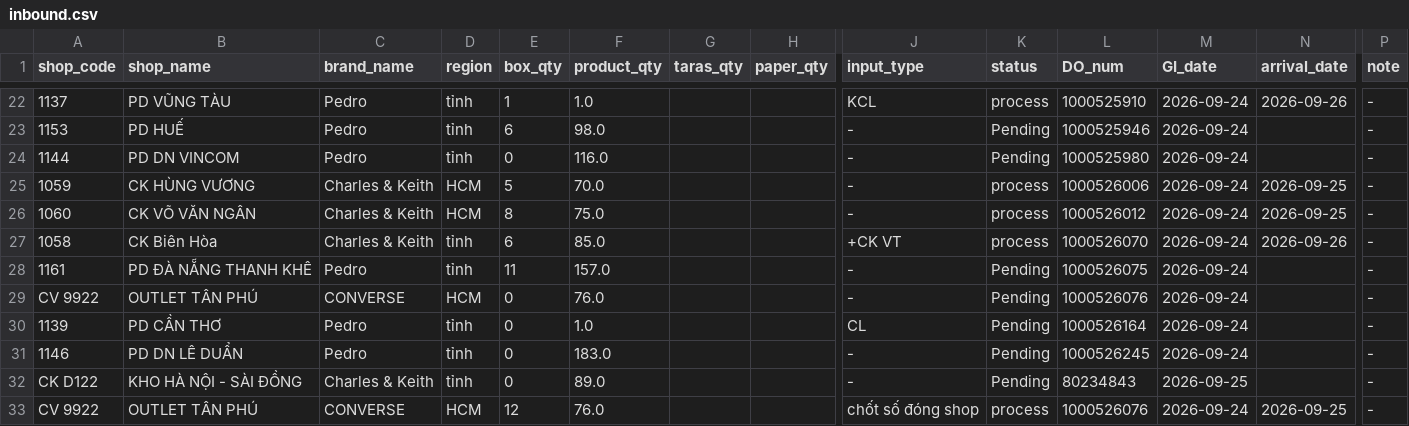
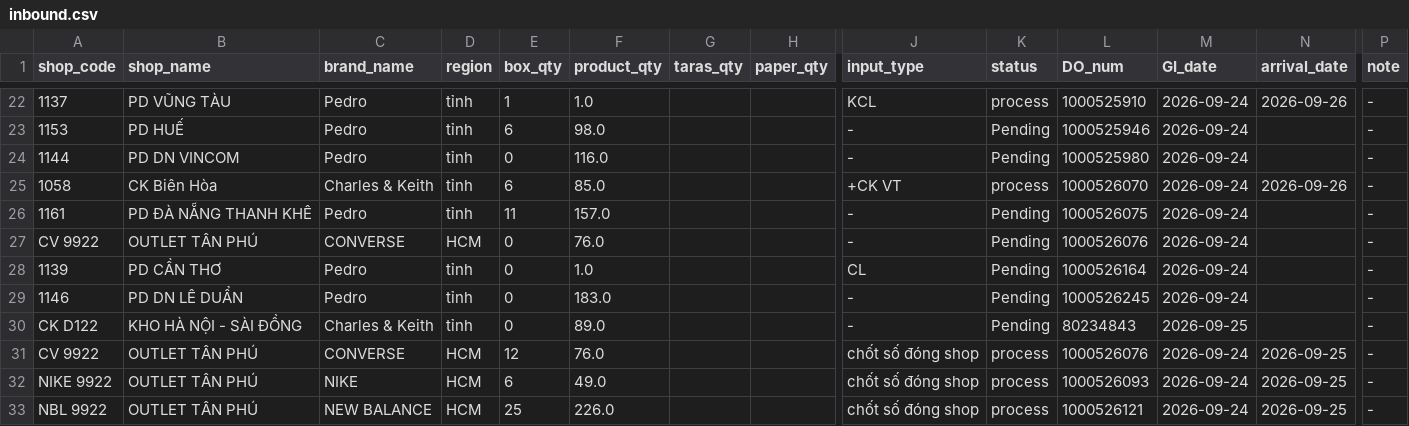
Before and after one commit to thuanmaison113-boop/report, a CSV file: inbound.csv, drawn as a sheet; only a part is shown, gaps mark what is left out; the shorter side is filled out with more unchanged rows; rows hold the shown columns only; the diff names each change by its address in the sheet, - before the commit and + after, or states it on an @@ line.

```diff
--- a/inbound.csv
+++ b/inbound.csv
-row 25: 1059 | CK HÙNG VƯƠNG | Charles & Keith | HCM | 5 | 70.0 |  |  | - | process | 1000526006 | 2026-09-24 | 2026-09-25 | -
-row 26: 1060 | CK VÕ VĂN NGÂN | Charles & Keith | HCM | 8 | 75.0 |  |  | - | process | 1000526012 | 2026-09-24 | 2026-09-25 | -
```
Also changed, not shown: outbound.csv.
